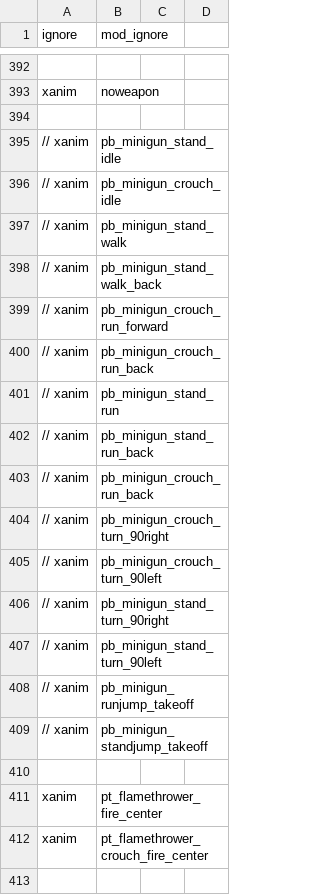
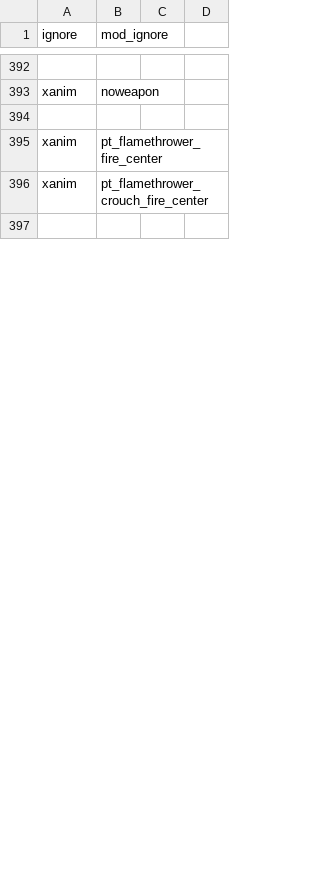
Before and after one commit to doctorluk/rotu-revolution, a CSV file: mod.csv, drawn as a sheet; only a part is shown, gaps mark what is left out; removed rows and columns are numbered as before the commit, all else as after; the diff covers the shown part only; the diff names each change by its address in the sheet, - before the commit and + after, or states it on an @@ line.

Commit message:
Modified the minigun
Added new 3rd Person anims for the minigun
Added the weaponname to localized strings

```diff
--- a/mod.csv
+++ b/mod.csv
-row 395: // xanim | pb_minigun_stand_idle
-row 396: // xanim | pb_minigun_crouch_idle
-row 397: // xanim | pb_minigun_stand_walk
-row 398: // xanim | pb_minigun_stand_walk_back
-row 399: // xanim | pb_minigun_crouch_run_forward
-row 400: // xanim | pb_minigun_crouch_run_back
-row 401: // xanim | pb_minigun_stand_run
-row 402: // xanim | pb_minigun_stand_run_back
-row 403: // xanim | pb_minigun_crouch_run_back
-row 404: // xanim | pb_minigun_crouch_turn_90right
-row 405: // xanim | pb_minigun_crouch_turn_90left
-row 406: // xanim | pb_minigun_stand_turn_90right
-row 407: // xanim | pb_minigun_stand_turn_90left
-row 408: // xanim | pb_minigun_runjump_takeoff
-row 409: // xanim | pb_minigun_standjump_takeoff
-row 410: (empty)
```
Also changed, not shown: 16 added rows, 13 removed rows and 4 edited cells elsewhere in this file, 1 other file.
